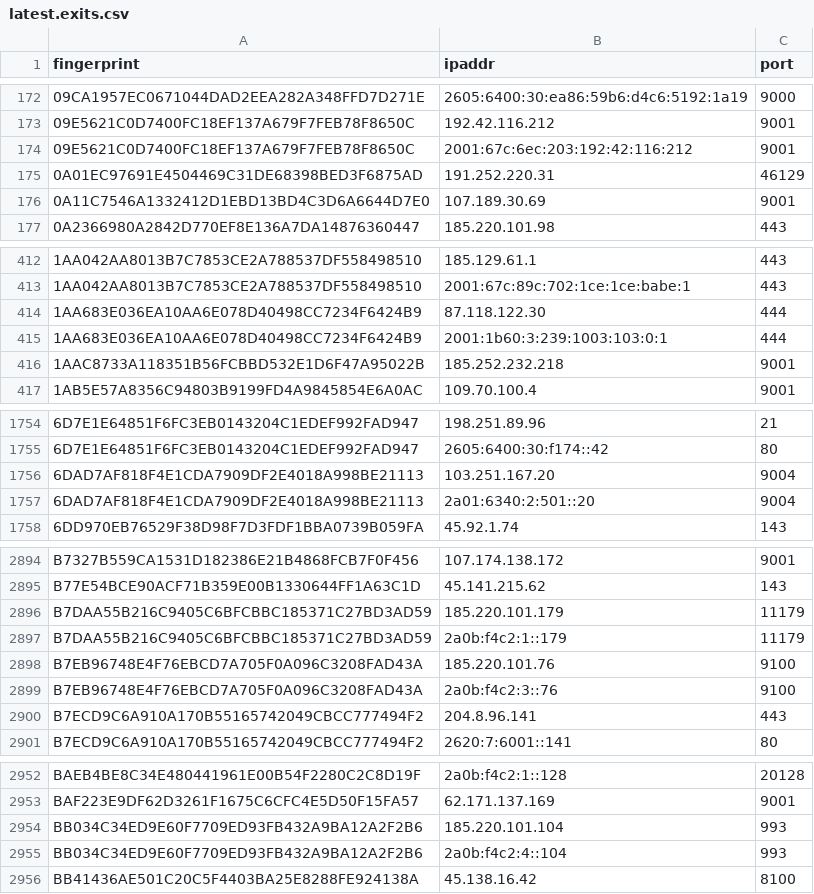
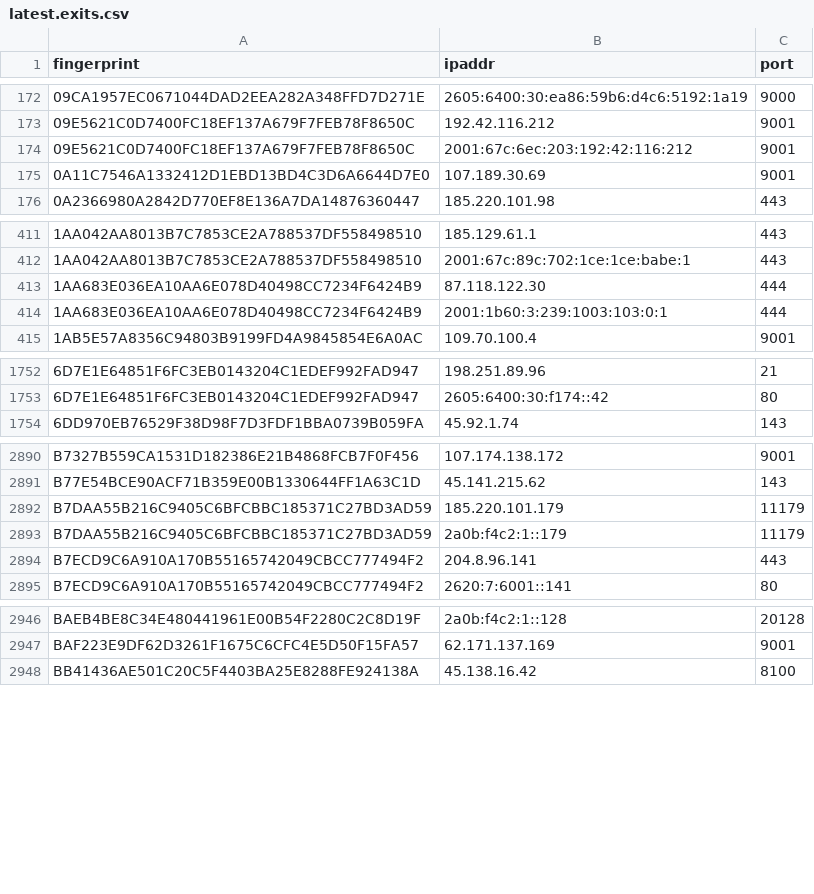
Before and after one commit to alireza-rezaee/tor-nodes, a CSV file: latest.exits.csv, drawn as a sheet; only a part is shown, gaps mark what is left out; removed rows and columns are numbered as before the commit, all else as after; the diff covers the shown part only; the diff names each change by its address in the sheet, - before the commit and + after, or states it on an @@ line.

```diff
--- a/latest.exits.csv
+++ b/latest.exits.csv
-row 175: 0A01EC97691E4504469C31DE68398BED3F6875AD | 191.252.220.31 | 46129
-row 416: 1AAC8733A118351B56FCBBD532E1D6F47A95022B | 185.252.232.218 | 9001
-row 1756: 6DAD7AF818F4E1CDA7909DF2E4018A998BE21113 | 103.251.167.20 | 9004
-row 1757: 6DAD7AF818F4E1CDA7909DF2E4018A998BE21113 | 2a01:6340:2:501::20 | 9004
-row 2898: B7EB96748E4F76EBCD7A705F0A096C3208FAD43A | 185.220.101.76 | 9100
-row 2899: B7EB96748E4F76EBCD7A705F0A096C3208FAD43A | 2a0b:f4c2:3::76 | 9100
-row 2954: BB034C34ED9E60F7709ED93FB432A9BA12A2F2B6 | 185.220.101.104 | 993
-row 2955: BB034C34ED9E60F7709ED93FB432A9BA12A2F2B6 | 2a0b:f4c2:4::104 | 993
```
Also changed, not shown: 1 added row and 1 edited cell elsewhere in this file, latest.all.csv, latest.guards.csv.
